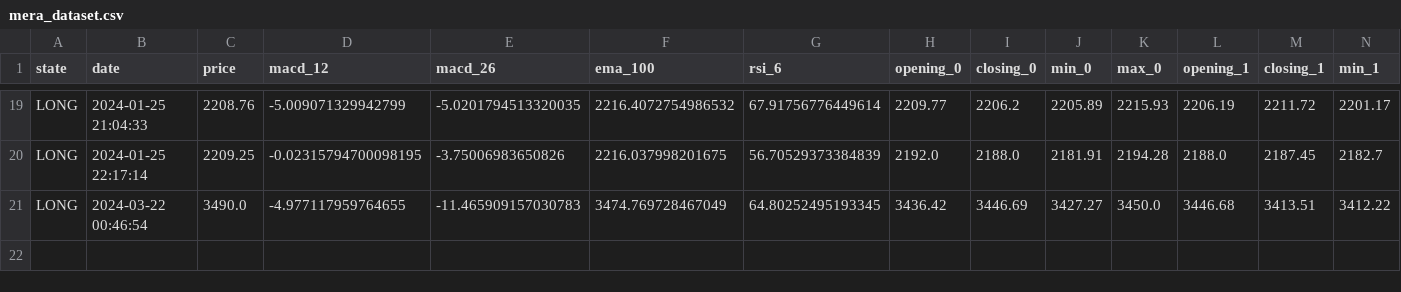
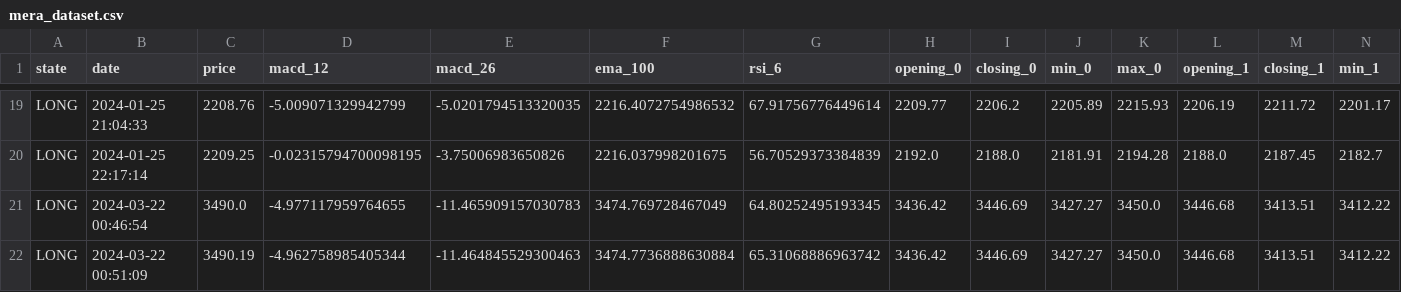
Before and after one commit to basaryldrm06/MeraBot, a CSV file: data/mera_dataset.csv, drawn as a sheet; only a part is shown, gaps mark what is left out; rows hold the shown columns only; the diff names each change by its address in the sheet, - before the commit and + after, or states it on an @@ line.

```diff
--- a/data/mera_dataset.csv
+++ b/data/mera_dataset.csv
+row 22: LONG | 2024-03-22 00:51:09 | 3490.19 | -4.962758985405344 | -11.464845529300463 | 3474.7736888630884 | 65.31068886963742 | 3436.42 | 3446.69 | 3427.27 | 3450.0 | 3446.68 | 3413.51 | 3412.22
```
Also changed, not shown: 3 other files.
